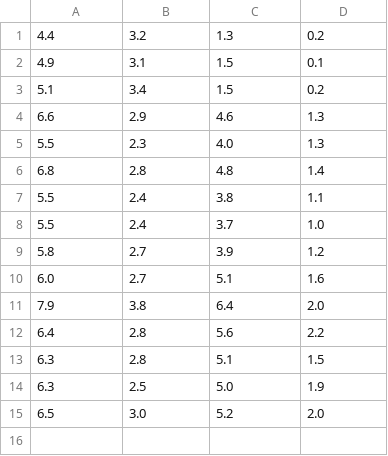
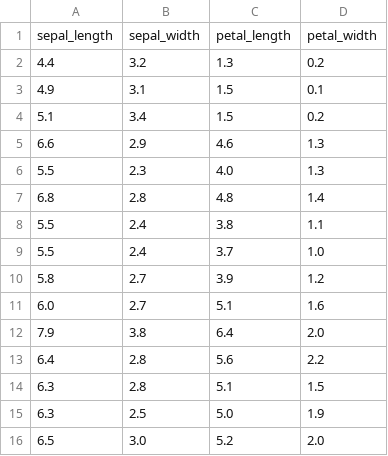
Before and after one commit to Lonsper/kNN_algorithm, a CSV file: iris.dataNoLabels.test.csv, drawn as a sheet; the diff names each change by its address in the sheet, - before the commit and + after, or states it on an @@ line.

```diff
--- a/iris.dataNoLabels.test.csv
+++ b/iris.dataNoLabels.test.csv
+row 1: sepal_length | sepal_width | petal_length | petal_width
```
Also changed, not shown: 4 other files.
